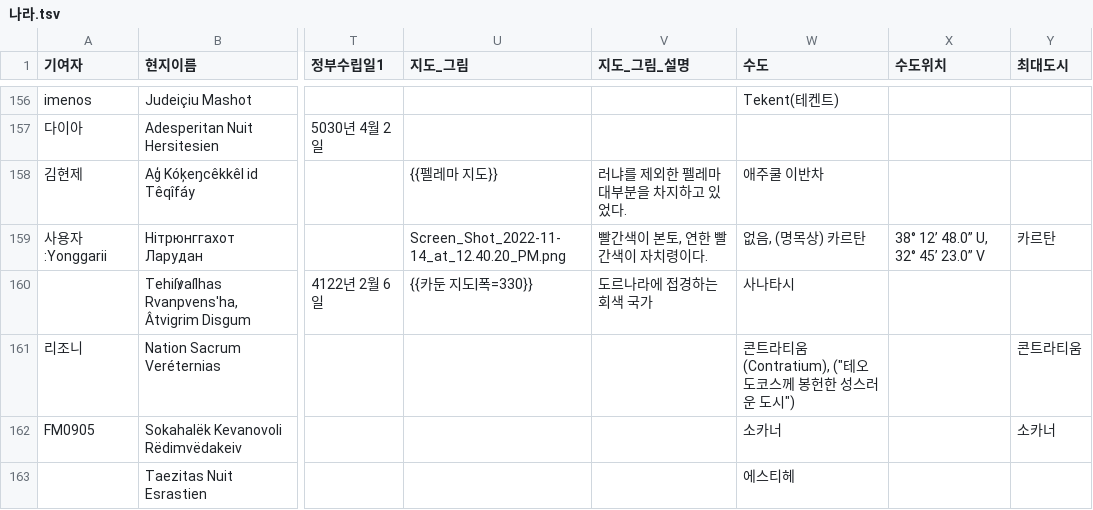
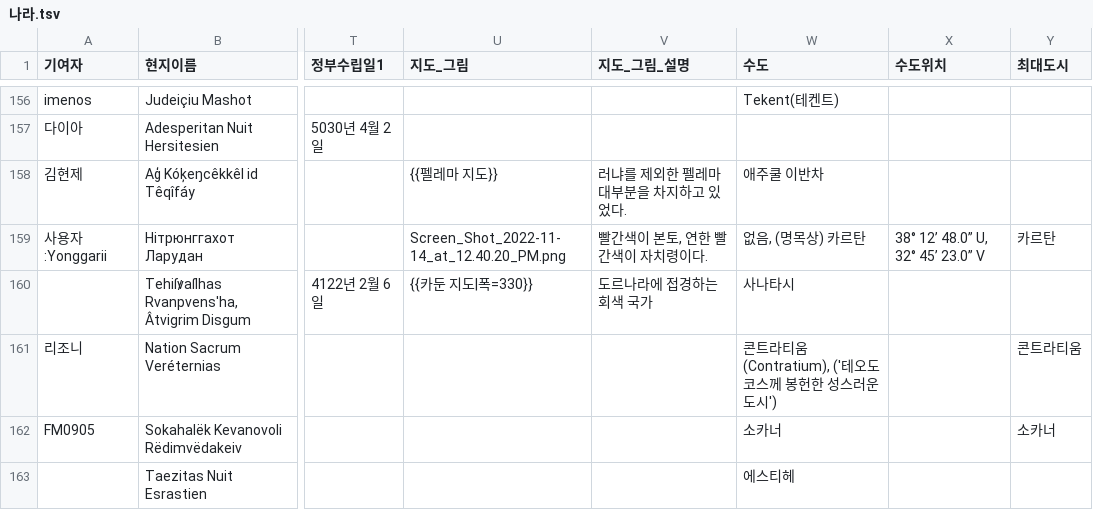
Before and after one commit to iovma/sat-data, a TSV file: dist/나라.tsv, drawn as a sheet; only a part is shown, gaps mark what is left out; the diff names each change by its address in the sheet, - before the commit and + after, or states it on an @@ line.

```diff
--- a/dist/나라.tsv
+++ b/dist/나라.tsv
-W161 (수도): 콘트라티움(Contratium), ("테오도코스께 봉헌한 성스러운 도시")
+W161 (수도): 콘트라티움(Contratium), ('테오도코스께 봉헌한 성스러운 도시')
```
Also changed, not shown: 1 other file.
